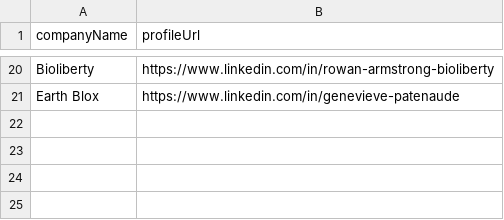
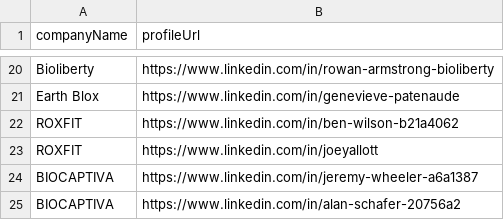
Before and after one commit to imminova/public-access-data, a CSV file: funding-round-contacts.csv, drawn as a sheet; only a part is shown, gaps mark what is left out.

Commit message:
Add 4 funding round contacts: ROXFIT, ROXFIT, BIOCAPTIVA, BIOCAPTIVA

```diff
--- a/funding-round-contacts.csv
+++ b/funding-round-contacts.csv
@@ -21 +21,5 @@ Bioliberty,https://www.linkedin.com/in/rowan-armstrong-bioliberty
 Earth Blox,https://www.linkedin.com/in/genevieve-patenaude
+ROXFIT,https://www.linkedin.com/in/ben-wilson-b21a4062
+ROXFIT,https://www.linkedin.com/in/joeyallott
+BIOCAPTIVA,https://www.linkedin.com/in/jeremy-wheeler-a6a1387
+BIOCAPTIVA,https://www.linkedin.com/in/alan-schafer-20756a2
```
